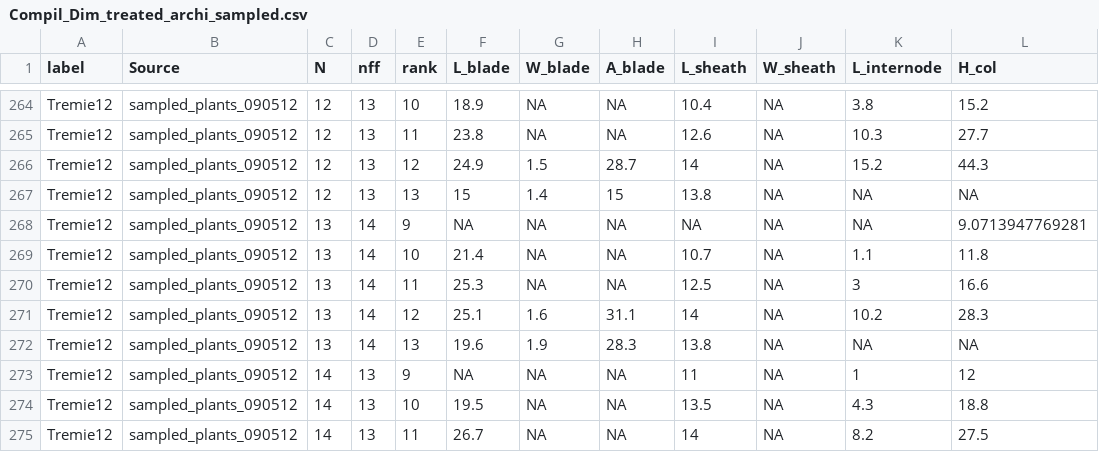
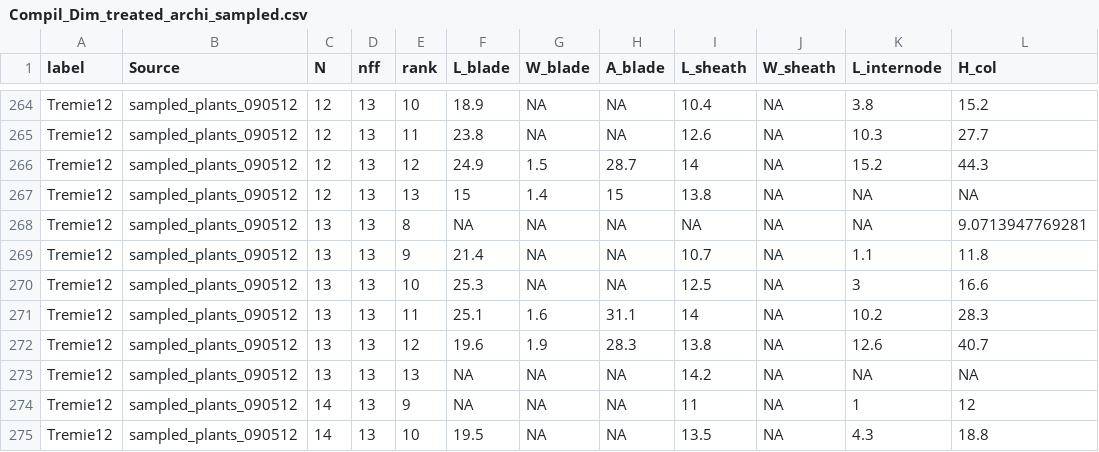
Before and after one commit to openalea-incubator/echap, a CSV file: echap/src/alinea/echap/share/data/architectural_measurements/Compil_Dim_treated_archi_sampled.csv, drawn as a sheet; only a part is shown, gaps mark what is left out; the shorter side is filled out with more unchanged rows; the diff covers the shown part only.

Commit message:
consider the two sampled plants with nff = 14 on Tremie 12 to be nff=13 plants
git-svn-id: https://scm.gforge.inria.fr/authscm/pradal/svn/openaleapkg/trunk@5404 0978ab36-7443-0410-8248-c2aa344a765a

```diff
--- a/echap/src/alinea/echap/share/data/architectural_measurements/Compil_Dim_treated_archi_sampled.csv
+++ b/echap/src/alinea/echap/share/data/architectural_measurements/Compil_Dim_treated_archi_sampled.csv
@@ -267,7 +267,8 @@
 "Tremie12","sampled_plants_090512",12,13,13,15,1.4,15,13.8,NA,NA,NA
-"Tremie12","sampled_plants_090512",13,14,9,NA,NA,NA,NA,NA,NA,9.0713947769281
-"Tremie12","sampled_plants_090512",13,14,10,21.4,NA,NA,10.7,NA,1.1,11.8
-"Tremie12","sampled_plants_090512",13,14,11,25.3,NA,NA,12.5,NA,3,16.6
-"Tremie12","sampled_plants_090512",13,14,12,25.1,1.6,31.1,14,NA,10.2,28.3
-"Tremie12","sampled_plants_090512",13,14,13,19.6,1.9,28.3,13.8,NA,NA,NA
+"Tremie12","sampled_plants_090512",13,13,8,NA,NA,NA,NA,NA,NA,9.0713947769281
+"Tremie12","sampled_plants_090512",13,13,9,21.4,NA,NA,10.7,NA,1.1,11.8
+"Tremie12","sampled_plants_090512",13,13,10,25.3,NA,NA,12.5,NA,3,16.6
+"Tremie12","sampled_plants_090512",13,13,11,25.1,1.6,31.1,14,NA,10.2,28.3
+"Tremie12","sampled_plants_090512",13,13,12,19.6,1.9,28.3,13.8,NA,12.6,40.7
+"Tremie12","sampled_plants_090512",13,13,13,NA,NA,NA,14.2,NA,NA,NA
 "Tremie12","sampled_plants_090512",14,13,9,NA,NA,NA,11,NA,1,12
```
Also changed, not shown: 31 edited cells elsewhere in this file, echap/src/alinea/echap/share/data/architectural_measurements/Compil_Pheno_treated_archi_sampled.csv, echap/src/alinea/echap/share/data/architectural_measurements/Tremie12_curvature_sampled_plants_090512.csv, 2 other files.
